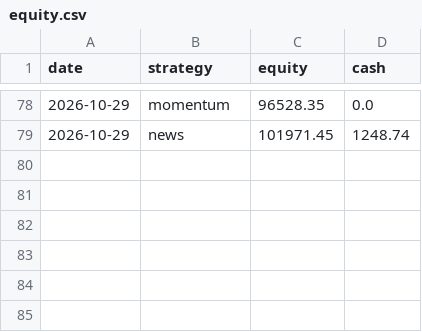
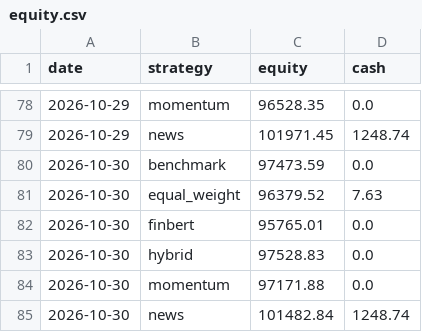
Before and after one commit to nathangin/stock-paper-trader, a CSV file: data/equity.csv, drawn as a sheet; only a part is shown, gaps mark what is left out.

```diff
--- a/data/equity.csv
+++ b/data/equity.csv
@@ -79 +79,7 @@ date,strategy,equity,cash
 2026-10-29,news,101971.45,1248.74
+2026-10-30,benchmark,97473.59,0.0
+2026-10-30,equal_weight,96379.52,7.63
+2026-10-30,finbert,95765.01,0.0
+2026-10-30,hybrid,97528.83,0.0
+2026-10-30,momentum,97171.88,0.0
+2026-10-30,news,101482.84,1248.74
```
Also changed, not shown: data/predictions.csv, data/trades.csv, 5 other files.
